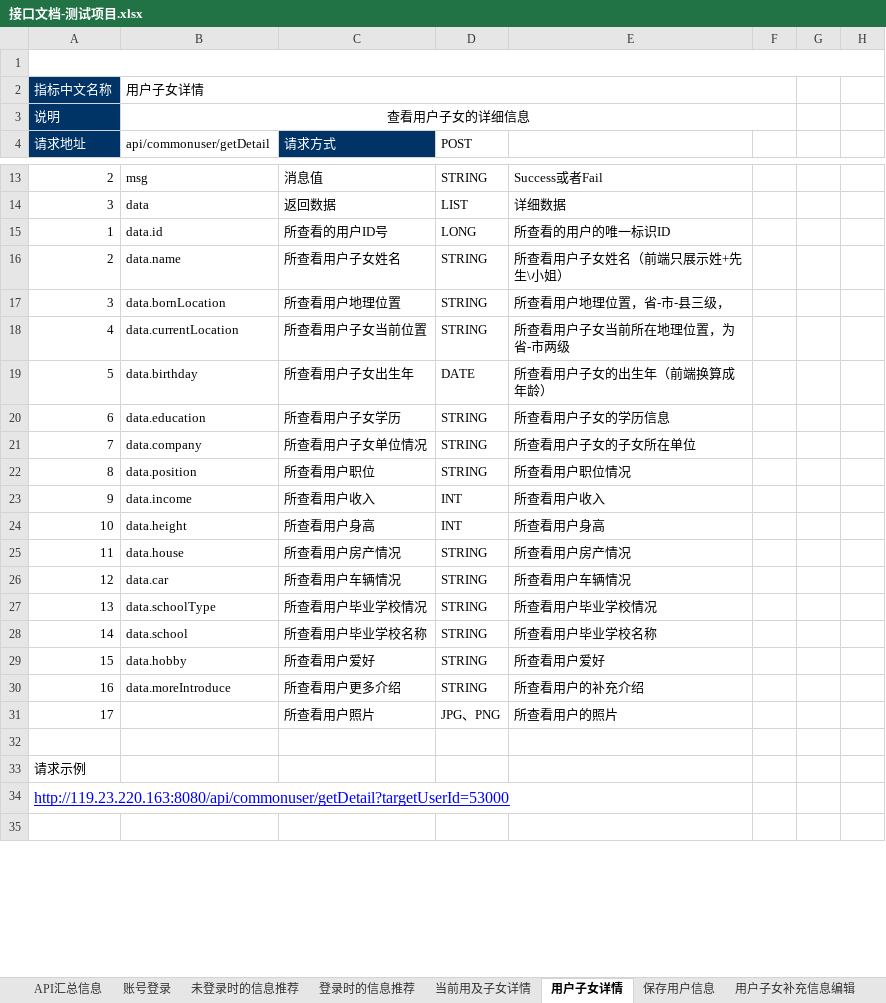
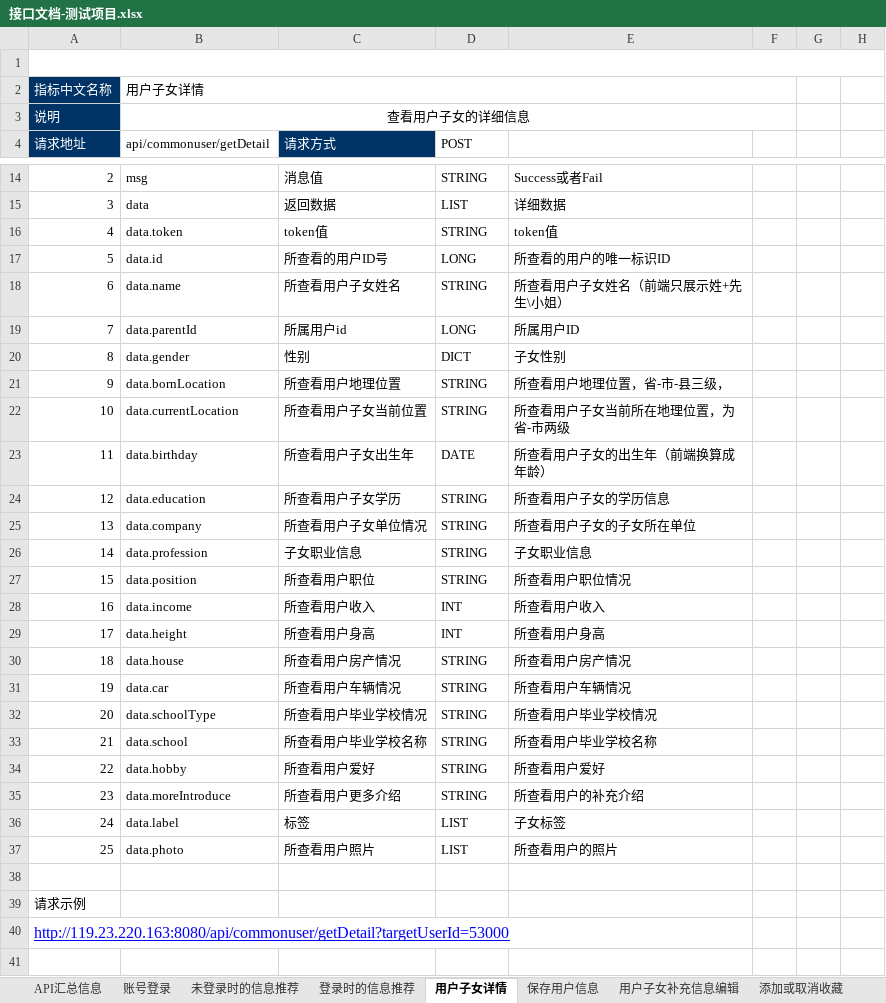
Before and after one commit to AlecxShi/xunli-project, an Excel workbook: src/main/file/接口文档-测试项目.xlsx, sheet 用户子女详情, drawn as a sheet; only a part is shown, gaps mark what is left out; values as stored, in another font and other column widths than the file's, no borders; removed rows and columns are numbered as before the commit, all else as after; the diff covers the shown part only; the diff names each change by its address in the sheet, - before the commit and + after, or states it on an @@ line.

```diff
--- a/src/main/file/接口文档-测试项目.xlsx (sheet 用户子女详情)
+++ b/src/main/file/接口文档-测试项目.xlsx (sheet 用户子女详情)
-sheet tab: 当前用及子女详情
+row 16: 4 | data.token | token值 | STRING | token值
-A17 (请求地址): 1
+A17 (请求地址): 5
-A18 (请求地址): 2
+A18 (请求地址): 6
+row 19: 7 | data.parentId | 所属用户id | LONG | 所属用户ID
+row 20: 8 | data.gender | 性别 | DICT | 子女性别
-A21 (请求地址): 3
+A21 (请求地址): 9
-A22 (请求地址): 4
+A22 (请求地址): 10
-A23 (请求地址): 5
+A23 (请求地址): 11
-A24 (请求地址): 6
+A24 (请求地址): 12
-A25 (请求地址): 7
+A25 (请求地址): 13
+row 26: 14 | data.profession | 子女职业信息 | STRING | 子女职业信息
-A27 (请求地址): 8
+A27 (请求地址): 15
-A28 (请求地址): 9
+A28 (请求地址): 16
-A29 (请求地址): 10
+A29 (请求地址): 17
-A30 (请求地址): 11
+A30 (请求地址): 18
-A31 (请求地址): 12
+A31 (请求地址): 19
-A32 (请求地址): 13
+A32 (请求地址): 20
-A33 (请求地址): 14
+A33 (请求地址): 21
-A34 (请求地址): 15
+A34 (请求地址): 22
-A35 (请求地址): 16
+A35 (请求地址): 23
-row 31: 17 |  | 所查看用户照片 | JPG、PNG | 所查看用户的照片
+row 36: 24 | data.label | 标签 | LIST | 子女标签
+row 37: 25 | data.photo | 所查看用户照片 | LIST | 所查看用户的照片
```
Also changed, not shown: 2 added rows, 1 removed row, 2 edited cells and merged cells elsewhere in this sheet, sheet 前端根据类型获取字典, sheet 用户子女补充信息编辑, sheet 添加或取消收藏, sheet 账号登录, other sheet tabs, 5 other files.
